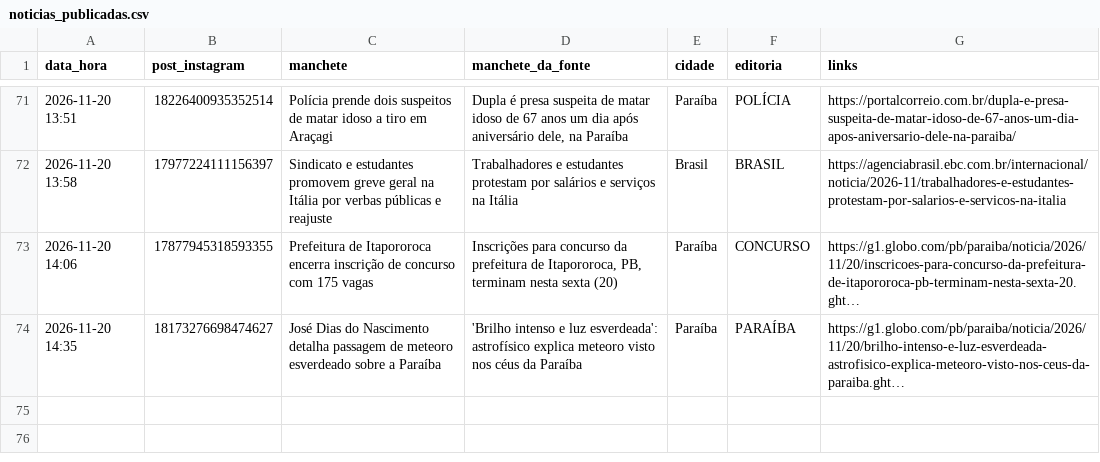
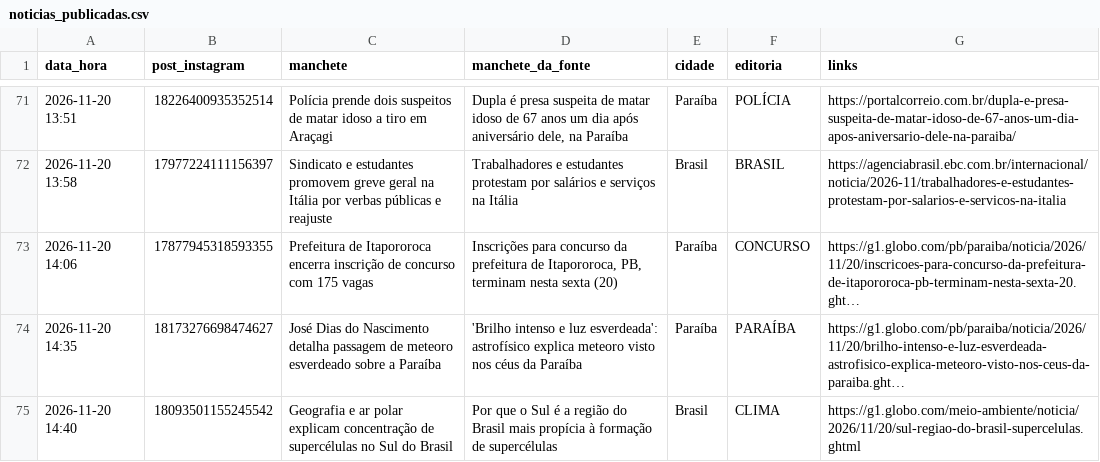
Before and after one commit to ccreatormkt-glitch/portal-noticias, a CSV file: state/noticias_publicadas.csv, drawn as a sheet; only a part is shown, gaps mark what is left out; long unchanged cells end in …; the diff names each change by its address in the sheet, - before the commit and + after, or states it on an @@ line.

```diff
--- a/state/noticias_publicadas.csv
+++ b/state/noticias_publicadas.csv
+row 75: 2026-11-20 14:40 | 18093501155245542 | Geografia e ar polar explicam concentração de supercélulas no Sul do Brasil | Por que o Sul é a região do Brasil mais propícia à formação de supercélulas | Brasil | CLIMA | https://g1.globo.com/meio-ambiente/noticia/2026/11/20/sul-regiao-do-brasil-supercelulas.ghtml
```
Also changed, not shown: 2 other files.
